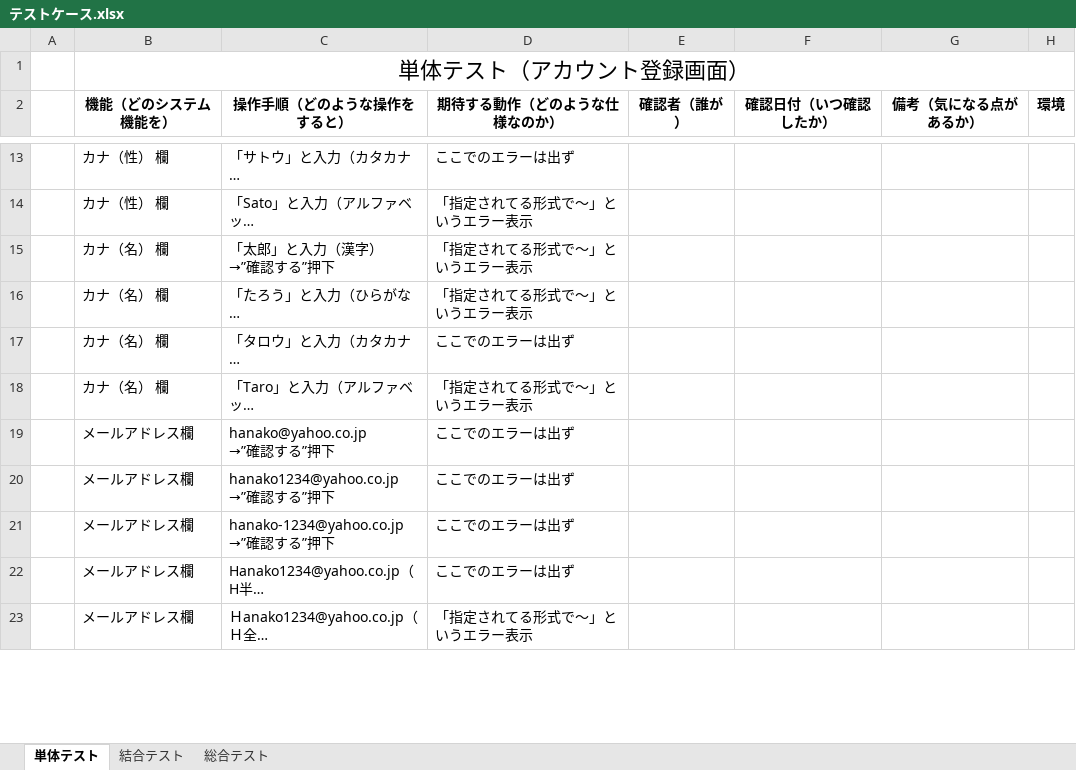
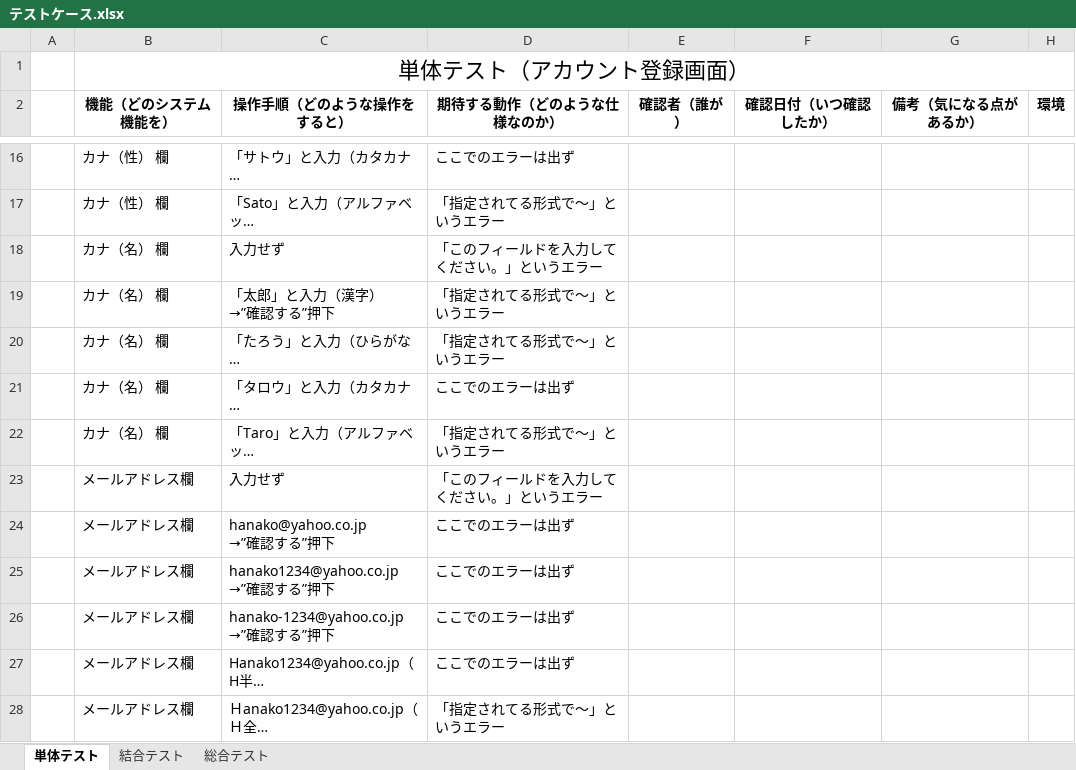
Before and after one commit to nozomi-watanabe1214/7_Programing, an Excel workbook: テストケース.xlsx, sheet 単体テスト, drawn as a sheet; only a part is shown, gaps mark what is left out; long unchanged cells end in …; values as stored, in another font and other column widths than the file's, no borders; addresses are those after the commit; the diff covers the shown part only; the diff names each change by its address in the sheet, - before the commit and + after, or states it on an @@ line.

Commit message:
未入力のケース追加

```diff
--- a/テストケース.xlsx (sheet 単体テスト)
+++ b/テストケース.xlsx (sheet 単体テスト)
-D17 (期待する動作（どのような仕様なのか）): 「指定されてる形式で～」というエラー表示
+D17 (期待する動作（どのような仕様なのか）): 「指定されてる形式で～」というエラー
+row 18:  | カナ（名） 欄 | 入力せず | 「このフィールドを入力してください。」というエラー
-D19:D20 (期待する動作（どのような仕様なのか）): 「指定されてる形式で～」というエラー表示
+D19:D20 (期待する動作（どのような仕様なのか）): 「指定されてる形式で～」というエラー
-D22 (期待する動作（どのような仕様なのか）): 「指定されてる形式で～」というエラー表示
+D22 (期待する動作（どのような仕様なのか）): 「指定されてる形式で～」というエラー
+row 23:  | メールアドレス欄 | 入力せず | 「このフィールドを入力してください。」というエラー
-D28 (期待する動作（どのような仕様なのか）): 「指定されてる形式で～」というエラー表示
+D28 (期待する動作（どのような仕様なのか）): 「指定されてる形式で～」というエラー
```
Also changed, not shown: 3 added rows and 9 edited cells elsewhere in this sheet.
